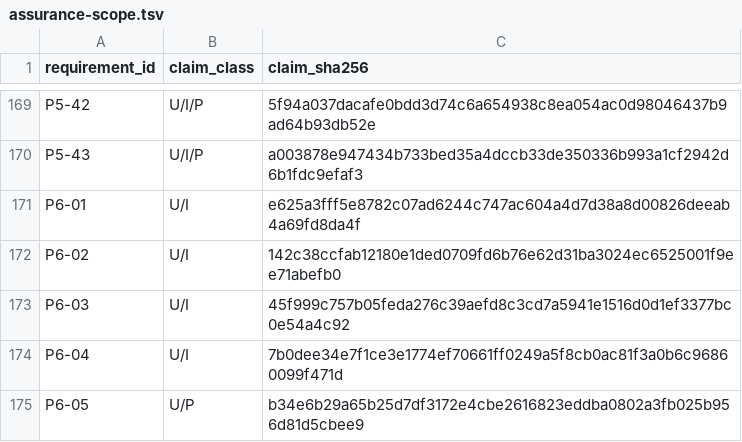
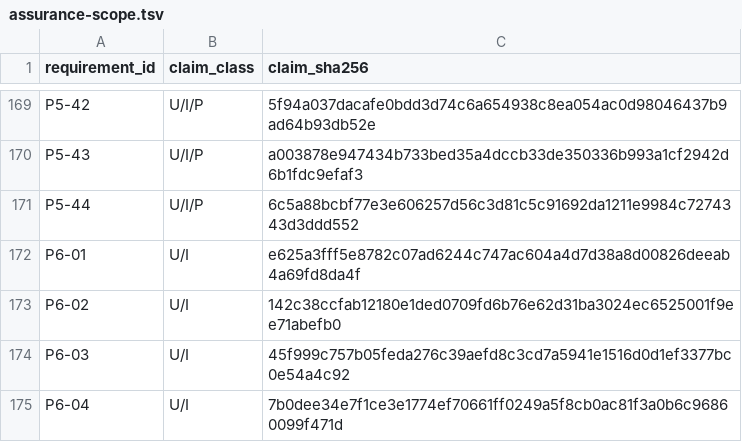
Before and after one commit to AlexandervonWu/ACGN, a TSV file: docs/section3-repair-audit/assurance-scope.tsv, drawn as a sheet; only a part is shown, gaps mark what is left out; the shorter side is filled out with more unchanged rows; the diff names each change by its address in the sheet, - before the commit and + after, or states it on an @@ line.

```diff
--- a/docs/section3-repair-audit/assurance-scope.tsv
+++ b/docs/section3-repair-audit/assurance-scope.tsv
+row 171: P5-44 | U/I/P | 6c5a88bcbf77e3e606257d56c3d81c5c91692da1211e9984c7274343d3ddd552
```
Also changed, not shown: docs/section3-repair-audit/requirements-traceability.tsv, 10 other files.
